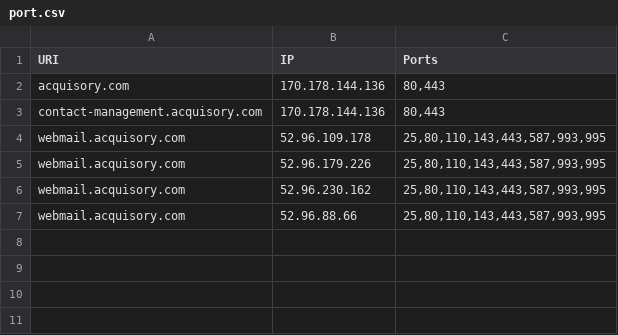
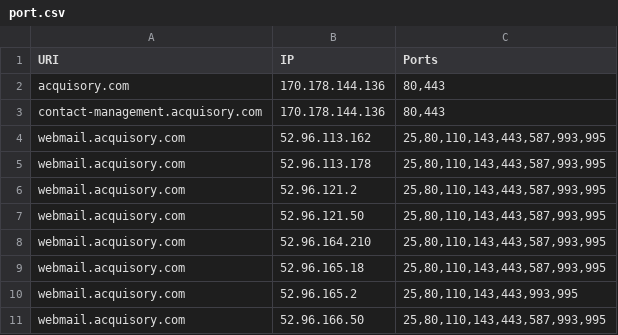
Before and after one commit to ayushmanchhabra/hacking, a CSV file: tools/bugbounty/targets/acquisory.com/port.csv, drawn as a sheet.

```diff
--- a/tools/bugbounty/targets/acquisory.com/port.csv
+++ b/tools/bugbounty/targets/acquisory.com/port.csv
@@ -3,5 +3,9 @@ acquisory.com,170.178.144.136,"80,443"
 contact-management.acquisory.com,170.178.144.136,"80,443"
-webmail.acquisory.com,52.96.109.178,"25,80,110,143,443,587,993,995"
-webmail.acquisory.com,52.96.179.226,"25,80,110,143,443,587,993,995"
-webmail.acquisory.com,52.96.230.162,"25,80,110,143,443,587,993,995"
-webmail.acquisory.com,52.96.88.66,"25,80,110,143,443,587,993,995"
+webmail.acquisory.com,52.96.113.162,"25,80,110,143,443,587,993,995"
+webmail.acquisory.com,52.96.113.178,"25,80,110,143,443,587,993,995"
+webmail.acquisory.com,52.96.121.2,"25,80,110,143,443,587,993,995"
+webmail.acquisory.com,52.96.121.50,"25,80,110,143,443,587,993,995"
+webmail.acquisory.com,52.96.164.210,"25,80,110,143,443,587,993,995"
+webmail.acquisory.com,52.96.165.18,"25,80,110,143,443,587,993,995"
+webmail.acquisory.com,52.96.165.2,"25,80,110,143,443,993,995"
+webmail.acquisory.com,52.96.166.50,"25,80,110,143,443,587,993,995"
```
Also changed, not shown: tools/bugbounty/targets/acquisory.com/dns.csv, tools/bugbounty/targets/acquisory.com/ipdr.csv, 1 other file.
